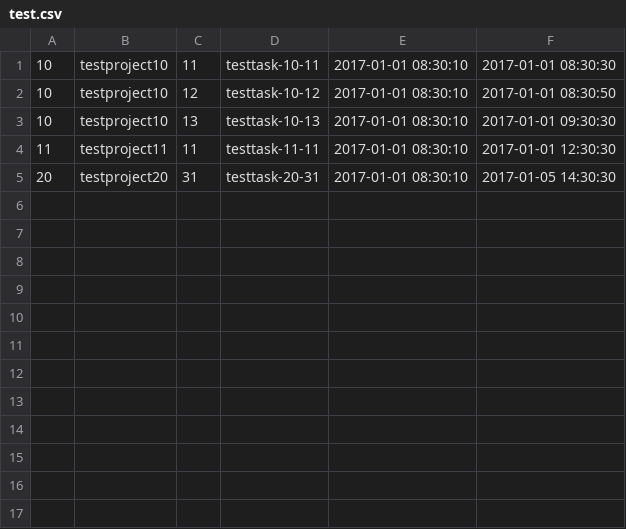
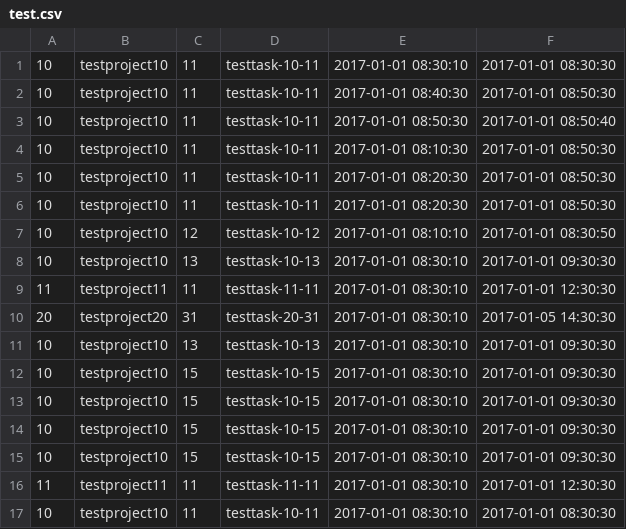
Before and after one commit to slsuse/tt, a CSV file: test.csv, drawn as a sheet.

```diff
--- a/test.csv
+++ b/test.csv
@@ -1,3 +1,8 @@
 10,testproject10,11,testtask-10-11,2017-01-01 08:30:10,2017-01-01 08:30:30
-10,testproject10,12,testtask-10-12,2017-01-01 08:30:10,2017-01-01 08:30:50
+10,testproject10,11,testtask-10-11,2017-01-01 08:40:30,2017-01-01 08:50:30
+10,testproject10,11,testtask-10-11,2017-01-01 08:50:30,2017-01-01 08:50:40
+10,testproject10,11,testtask-10-11,2017-01-01 08:10:30,2017-01-01 08:50:30
+10,testproject10,11,testtask-10-11,2017-01-01 08:20:30,2017-01-01 08:50:30
+10,testproject10,11,testtask-10-11,2017-01-01 08:20:30,2017-01-01 08:50:30
+10,testproject10,12,testtask-10-12,2017-01-01 08:10:10,2017-01-01 08:30:50
 10,testproject10,13,testtask-10-13,2017-01-01 08:30:10,2017-01-01 09:30:30
@@ -5 +10,8 @@
 20,testproject20,31,testtask-20-31,2017-01-01 08:30:10,2017-01-05 14:30:30
+10,testproject10,13,testtask-10-13,2017-01-01 08:30:10,2017-01-01 09:30:30
+10,testproject10,15,testtask-10-15,2017-01-01 08:30:10,2017-01-01 09:30:30
+10,testproject10,15,testtask-10-15,2017-01-01 08:30:10,2017-01-01 09:30:30
+10,testproject10,15,testtask-10-15,2017-01-01 08:30:10,2017-01-01 09:30:30
+10,testproject10,15,testtask-10-15,2017-01-01 08:30:10,2017-01-01 09:30:30
+11,testproject11,11,testtask-11-11,2017-01-01 08:30:10,2017-01-01 12:30:30
+10,testproject10,11,testtask-10-11,2017-01-01 08:30:10,2017-01-01 08:30:30
```
Also changed, not shown: 3 other files.
